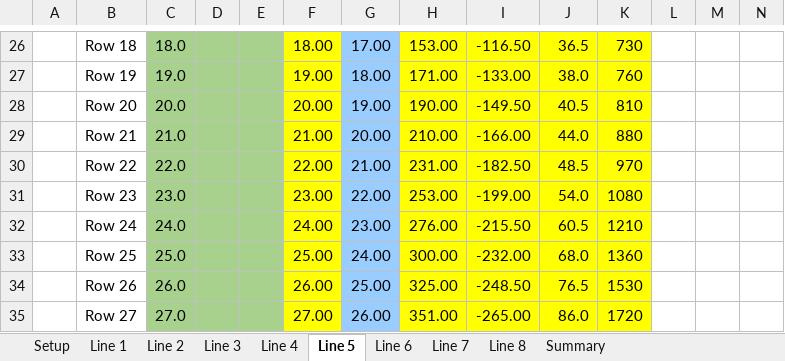
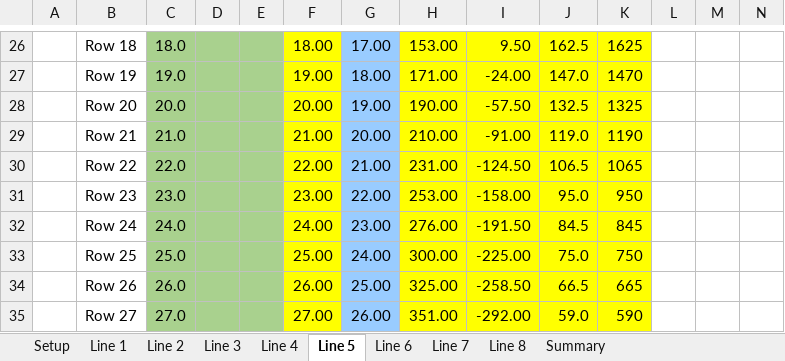
Before and after one commit to judooochp/Moody.xlsm, an Excel workbook: Moody Excel To JavaScript.xlsm, sheet Line 5, drawn as a sheet; only a part is shown, gaps mark what is left out; values as stored, in another font and other column widths than the file's, no borders; charts and pictures and conditional formats not drawn; the diff covers the shown part only; the diff names each change by its address in the sheet, - before the commit and + after, or states it on an @@ line.

```diff
--- a/Moody Excel To JavaScript.xlsm (sheet Line 5)
+++ b/Moody Excel To JavaScript.xlsm (sheet Line 5)
-I26: -116.50
+I26: 9.50
-J26: 36.5
+J26: 162.5
-K26: 730
+K26: 1625
-I27: -133.00
+I27: -24.00
-J27: 38.0
+J27: 147.0
-K27: 760
+K27: 1470
-I28: -149.50
+I28: -57.50
-J28: 40.5
+J28: 132.5
-K28: 810
+K28: 1325
-I29: -166.00
+I29: -91.00
-J29: 44.0
+J29: 119.0
-K29: 880
+K29: 1190
-I30: -182.50
+I30: -124.50
-J30: 48.5
+J30: 106.5
-K30: 970
+K30: 1065
-I31: -199.00
+I31: -158.00
-J31: 54.0
+J31: 95.0
-K31: 1080
+K31: 950
-I32: -215.50
+I32: -191.50
-J32: 60.5
+J32: 84.5
-K32: 1210
+K32: 845
-I33: -232.00
+I33: -225.00
-J33: 68.0
+J33: 75.0
-K33: 1360
+K33: 750
-I34: -248.50
+I34: -258.50
-J34: 76.5
+J34: 66.5
-K34: 1530
+K34: 665
-I35: -265.00
+I35: -292.00
-J35: 86.0
+J35: 59.0
-K35: 1720
+K35: 590
```
Also changed, not shown: 1 added row, 1 removed row and 319 edited cells elsewhere in this sheet, sheet Summary, sheet Line 8, sheet Line 3, sheet Line 1, sheet Line 2, sheet Line 7, 3 more sheets.
